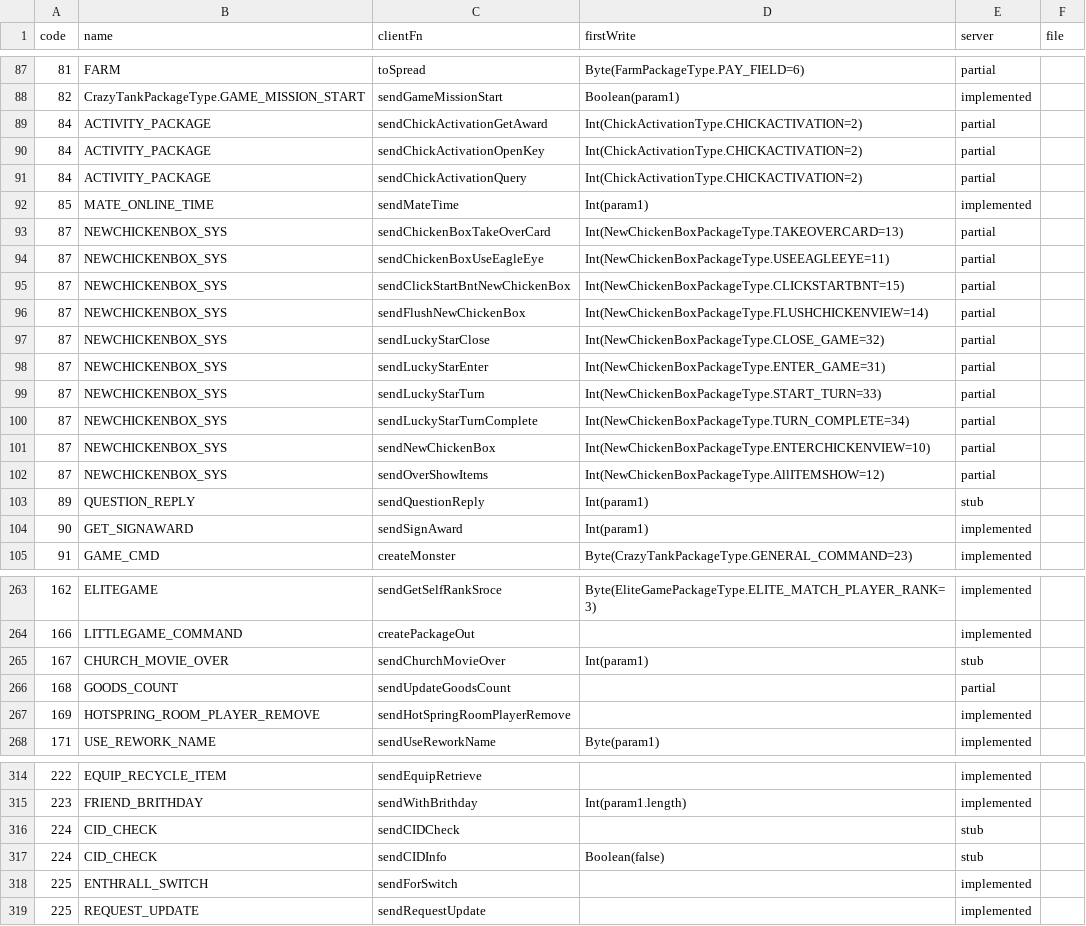
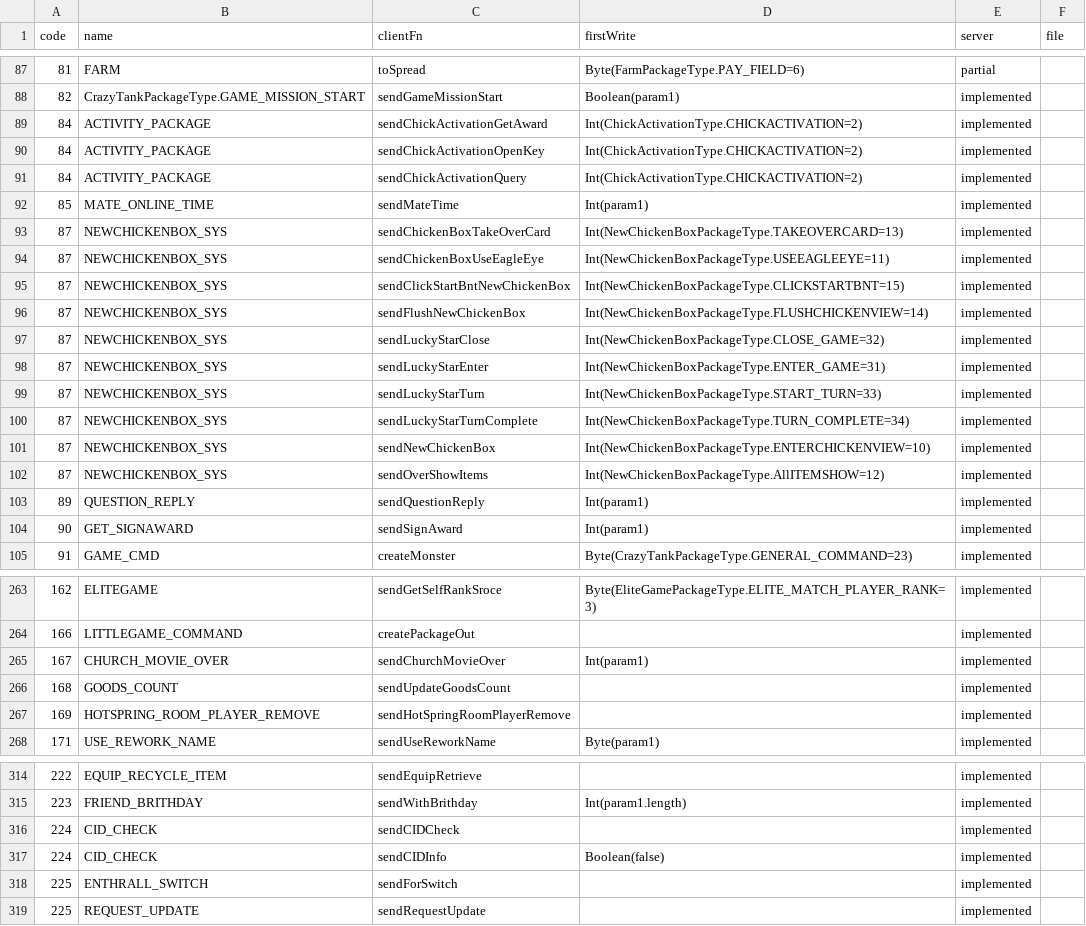
Before and after one commit to thurdev/ddtank-reborn, a TSV file: research/qa/packet-coverage.tsv, drawn as a sheet; only a part is shown, gaps mark what is left out; the diff covers the shown part only.

```diff
--- a/research/qa/packet-coverage.tsv
+++ b/research/qa/packet-coverage.tsv
@@ -88,17 +88,17 @@ code	name	clientFn	firstWrite	server	file
 82	CrazyTankPackageType.GAME_MISSION_START	sendGameMissionStart	Boolean(param1)	implemented	
-84	ACTIVITY_PACKAGE	sendChickActivationGetAward	Int(ChickActivationType.CHICKACTIVATION=2)	partial	
-84	ACTIVITY_PACKAGE	sendChickActivationOpenKey	Int(ChickActivationType.CHICKACTIVATION=2)	partial	
-84	ACTIVITY_PACKAGE	sendChickActivationQuery	Int(ChickActivationType.CHICKACTIVATION=2)	partial	
+84	ACTIVITY_PACKAGE	sendChickActivationGetAward	Int(ChickActivationType.CHICKACTIVATION=2)	implemented	
+84	ACTIVITY_PACKAGE	sendChickActivationOpenKey	Int(ChickActivationType.CHICKACTIVATION=2)	implemented	
+84	ACTIVITY_PACKAGE	sendChickActivationQuery	Int(ChickActivationType.CHICKACTIVATION=2)	implemented	
 85	MATE_ONLINE_TIME	sendMateTime	Int(param1)	implemented	
-87	NEWCHICKENBOX_SYS	sendChickenBoxTakeOverCard	Int(NewChickenBoxPackageType.TAKEOVERCARD=13)	partial	
-87	NEWCHICKENBOX_SYS	sendChickenBoxUseEagleEye	Int(NewChickenBoxPackageType.USEEAGLEEYE=11)	partial	
-87	NEWCHICKENBOX_SYS	sendClickStartBntNewChickenBox	Int(NewChickenBoxPackageType.CLICKSTARTBNT=15)	partial	
-87	NEWCHICKENBOX_SYS	sendFlushNewChickenBox	Int(NewChickenBoxPackageType.FLUSHCHICKENVIEW=14)	partial	
-87	NEWCHICKENBOX_SYS	sendLuckyStarClose	Int(NewChickenBoxPackageType.CLOSE_GAME=32)	partial	
-87	NEWCHICKENBOX_SYS	sendLuckyStarEnter	Int(NewChickenBoxPackageType.ENTER_GAME=31)	partial	
-87	NEWCHICKENBOX_SYS	sendLuckyStarTurn	Int(NewChickenBoxPackageType.START_TURN=33)	partial	
-87	NEWCHICKENBOX_SYS	sendLuckyStarTurnComplete	Int(NewChickenBoxPackageType.TURN_COMPLETE=34)	partial	
-87	NEWCHICKENBOX_SYS	sendNewChickenBox	Int(NewChickenBoxPackageType.ENTERCHICKENVIEW=10)	partial	
-87	NEWCHICKENBOX_SYS	sendOverShowItems	Int(NewChickenBoxPackageType.AllITEMSHOW=12)	partial	
-89	QUESTION_REPLY	sendQuestionReply	Int(param1)	stub	
+87	NEWCHICKENBOX_SYS	sendChickenBoxTakeOverCard	Int(NewChickenBoxPackageType.TAKEOVERCARD=13)	implemented	
+87	NEWCHICKENBOX_SYS	sendChickenBoxUseEagleEye	Int(NewChickenBoxPackageType.USEEAGLEEYE=11)	implemented	
+87	NEWCHICKENBOX_SYS	sendClickStartBntNewChickenBox	Int(NewChickenBoxPackageType.CLICKSTARTBNT=15)	implemented	
+87	NEWCHICKENBOX_SYS	sendFlushNewChickenBox	Int(NewChickenBoxPackageType.FLUSHCHICKENVIEW=14)	implemented	
+87	NEWCHICKENBOX_SYS	sendLuckyStarClose	Int(NewChickenBoxPackageType.CLOSE_GAME=32)	implemented	
+87	NEWCHICKENBOX_SYS	sendLuckyStarEnter	Int(NewChickenBoxPackageType.ENTER_GAME=31)	implemented	
+87	NEWCHICKENBOX_SYS	sendLuckyStarTurn	Int(NewChickenBoxPackageType.START_TURN=33)	implemented	
+87	NEWCHICKENBOX_SYS	sendLuckyStarTurnComplete	Int(NewChickenBoxPackageType.TURN_COMPLETE=34)	implemented	
+87	NEWCHICKENBOX_SYS	sendNewChickenBox	Int(NewChickenBoxPackageType.ENTERCHICKENVIEW=10)	implemented	
+87	NEWCHICKENBOX_SYS	sendOverShowItems	Int(NewChickenBoxPackageType.AllITEMSHOW=12)	implemented	
+89	QUESTION_REPLY	sendQuestionReply	Int(param1)	implemented	
 90	GET_SIGNAWARD	sendSignAward	Int(param1)	implemented	
@@ -264,4 +264,4 @@ code	name	clientFn	firstWrite	server	file
 166	LITTLEGAME_COMMAND	createPackageOut		implemented	
-167	CHURCH_MOVIE_OVER	sendChurchMovieOver	Int(param1)	stub	
-168	GOODS_COUNT	sendUpdateGoodsCount		partial	
+167	CHURCH_MOVIE_OVER	sendChurchMovieOver	Int(param1)	implemented	
+168	GOODS_COUNT	sendUpdateGoodsCount		implemented	
 169	HOTSPRING_ROOM_PLAYER_REMOVE	sendHotSpringRoomPlayerRemove		implemented	
@@ -315,4 +315,4 @@ code	name	clientFn	firstWrite	server	file
 223	FRIEND_BRITHDAY	sendWithBrithday	Int(param1.length)	implemented	
-224	CID_CHECK	sendCIDCheck		stub	
-224	CID_CHECK	sendCIDInfo	Boolean(false)	stub	
+224	CID_CHECK	sendCIDCheck		implemented	
+224	CID_CHECK	sendCIDInfo	Boolean(false)	implemented	
 225	ENTHRALL_SWITCH	sendForSwitch		implemented	
```
Also changed, not shown: 7 edited cells elsewhere in this file, 11 other files.
